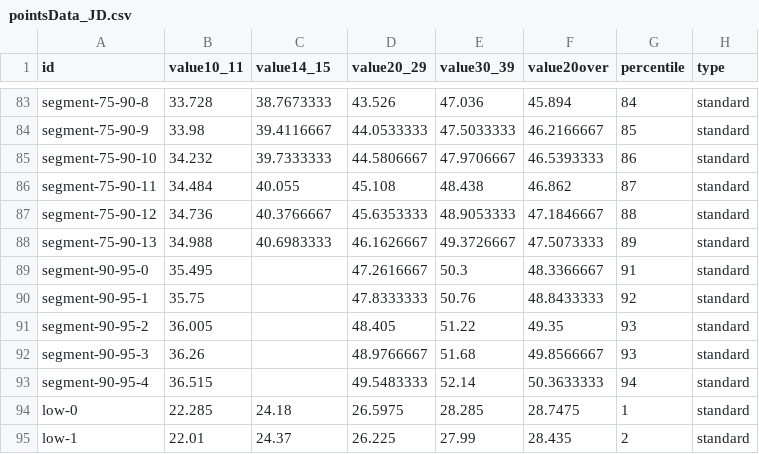
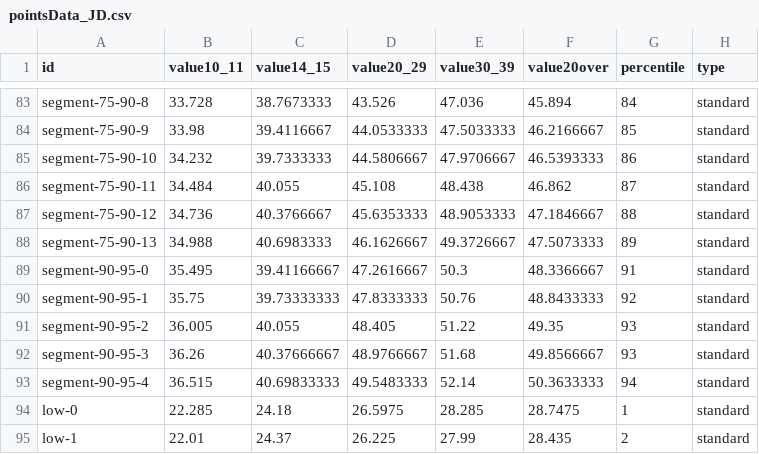
Before and after one commit to the-pudding/womens-sizing, a CSV file: src/data/pointsData_JD.csv, drawn as a sheet; only a part is shown, gaps mark what is left out.

```diff
--- a/src/data/pointsData_JD.csv
+++ b/src/data/pointsData_JD.csv
@@ -88,7 +88,7 @@ segment-75-90-12,34.736,40.3766667,45.6353333,48.9053333,47.1846667,88,standard
 segment-75-90-13,34.988,40.6983333,46.1626667,49.3726667,47.5073333,89,standard
-segment-90-95-0,35.495,,47.2616667,50.3,48.3366667,91,standard
-segment-90-95-1,35.75,,47.8333333,50.76,48.8433333,92,standard
-segment-90-95-2,36.005,,48.405,51.22,49.35,93,standard
-segment-90-95-3,36.26,,48.9766667,51.68,49.8566667,93,standard
-segment-90-95-4,36.515,,49.5483333,52.14,50.3633333,94,standard
+segment-90-95-0,35.495,39.41166667,47.2616667,50.3,48.3366667,91,standard
+segment-90-95-1,35.75,39.73333333,47.8333333,50.76,48.8433333,92,standard
+segment-90-95-2,36.005,40.055,48.405,51.22,49.35,93,standard
+segment-90-95-3,36.26,40.37666667,48.9766667,51.68,49.8566667,93,standard
+segment-90-95-4,36.515,40.69833333,49.5483333,52.14,50.3633333,94,standard
 low-0,22.285,24.18,26.5975,28.285,28.7475,1,standard
```
Also changed, not shown: 9 other files.
